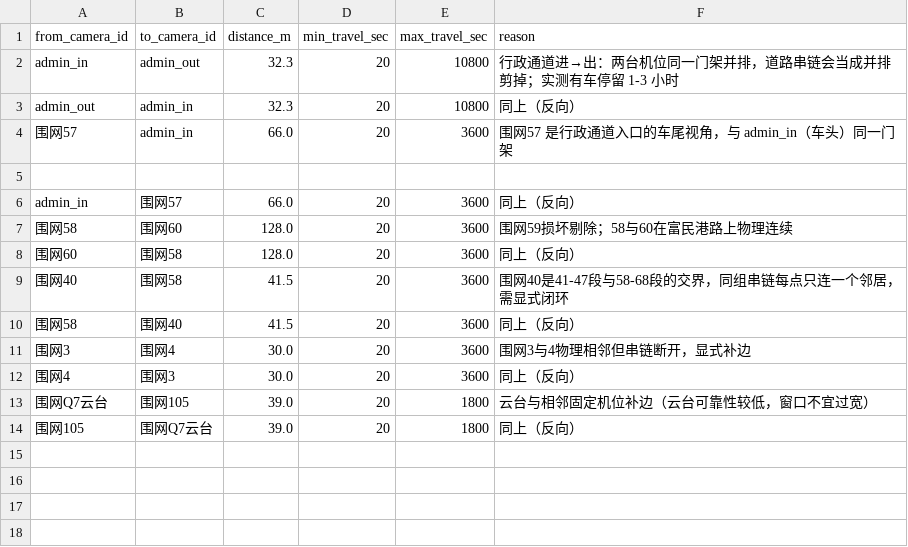
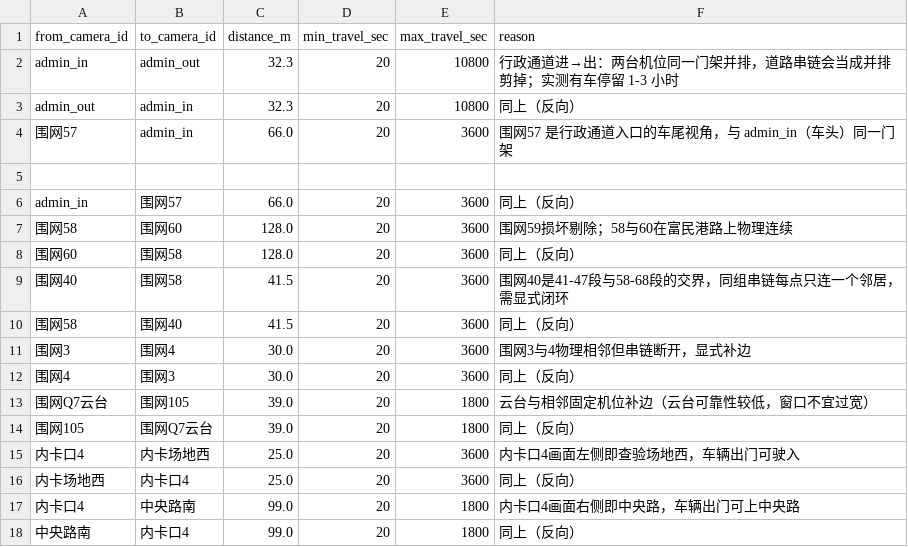
Before and after one commit to BlueberriesChoco/vehicle_tracking_system, a CSV file: config/site/topology_overrides.csv, drawn as a sheet.

Commit message:
内卡口4 左右两侧接入：行政通道片与中央路片合并
用户确认内卡口4 画面左侧是查验场地西、右侧是中央路，据此补两条边：
- 内卡口4 <-> 内卡场地西  25 m (20-3600 s)
- 内卡口4 <-> 中央路南    99 m (20-1800 s)

效果：
- 最大连通分量 24 + 41 = 65 台，连通分量 7 -> 6
- admin_in -> 中央路北 488 m / 7 跳（此前不连通）
- admin_in -> 围网121 1556 m / 20 跳（横穿全园区）

pytest: 416 passed

```diff
--- a/config/site/topology_overrides.csv
+++ b/config/site/topology_overrides.csv
@@ -14 +14,5 @@ admin_in,围网57,66.0,20,3600,同上（反向）
 围网105,围网Q7云台,39.0,20,1800,同上（反向）
+内卡口4,内卡场地西,25.0,20,3600,内卡口4画面左侧即查验场地西，车辆出门可驶入
+内卡场地西,内卡口4,25.0,20,3600,同上（反向）
+内卡口4,中央路南,99.0,20,1800,内卡口4画面右侧即中央路，车辆出门可上中央路
+中央路南,内卡口4,99.0,20,1800,同上（反向）
```
Also changed, not shown: 1 other file.
